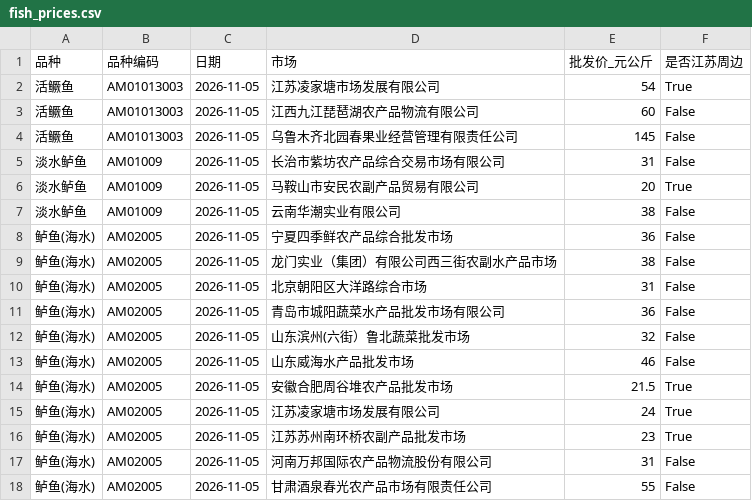
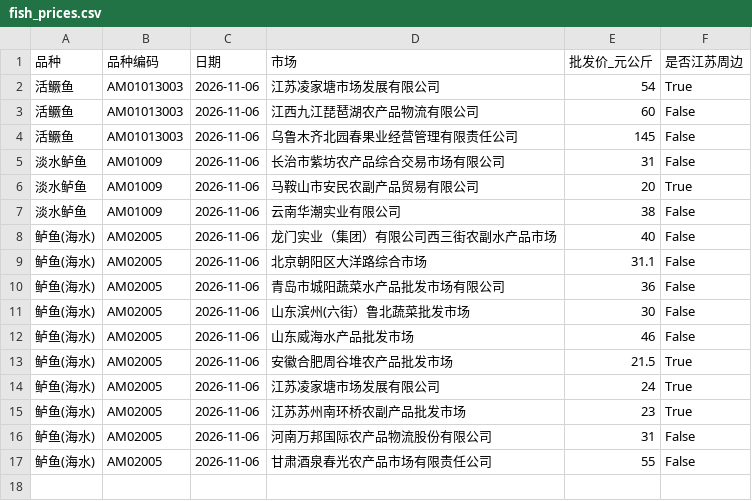
Before and after one commit to gehuEOD/fish-price-dashboard, a CSV file: fish_prices.csv, drawn as a sheet.

```diff
--- a/fish_prices.csv
+++ b/fish_prices.csv
@@ -1,18 +1,17 @@
 品种,品种编码,日期,市场,批发价_元公斤,是否江苏周边
-活鳜鱼,AM01013003,2026-11-05,江苏凌家塘市场发展有限公司,54,True
-活鳜鱼,AM01013003,2026-11-05,江西九江琵琶湖农产品物流有限公司,60,False
-活鳜鱼,AM01013003,2026-11-05,乌鲁木齐北园春果业经营管理有限责任公司,145,False
-淡水鲈鱼,AM01009,2026-11-05,长治市紫坊农产品综合交易市场有限公司,31,False
-淡水鲈鱼,AM01009,2026-11-05,马鞍山市安民农副产品贸易有限公司,20,True
-淡水鲈鱼,AM01009,2026-11-05,云南华潮实业有限公司,38,False
-鲈鱼(海水),AM02005,2026-11-05,宁夏四季鲜农产品综合批发市场,36,False
-鲈鱼(海水),AM02005,2026-11-05,龙门实业（集团）有限公司西三街农副水产品市场,38,False
-鲈鱼(海水),AM02005,2026-11-05,北京朝阳区大洋路综合市场,31,False
-鲈鱼(海水),AM02005,2026-11-05,青岛市城阳蔬菜水产品批发市场有限公司,36,False
-鲈鱼(海水),AM02005,2026-11-05,山东滨州(六街）鲁北蔬菜批发市场,32,False
-鲈鱼(海水),AM02005,2026-11-05,山东威海水产品批发市场,46,False
-鲈鱼(海水),AM02005,2026-11-05,安徽合肥周谷堆农产品批发市场,21.5,True
-鲈鱼(海水),AM02005,2026-11-05,江苏凌家塘市场发展有限公司,24,True
-鲈鱼(海水),AM02005,2026-11-05,江苏苏州南环桥农副产品批发市场,23,True
-鲈鱼(海水),AM02005,2026-11-05,河南万邦国际农产品物流股份有限公司,31,False
-鲈鱼(海水),AM02005,2026-11-05,甘肃酒泉春光农产品市场有限责任公司,55,False
+活鳜鱼,AM01013003,2026-11-06,江苏凌家塘市场发展有限公司,54,True
+活鳜鱼,AM01013003,2026-11-06,江西九江琵琶湖农产品物流有限公司,60,False
+活鳜鱼,AM01013003,2026-11-06,乌鲁木齐北园春果业经营管理有限责任公司,145,False
+淡水鲈鱼,AM01009,2026-11-06,长治市紫坊农产品综合交易市场有限公司,31,False
+淡水鲈鱼,AM01009,2026-11-06,马鞍山市安民农副产品贸易有限公司,20,True
+淡水鲈鱼,AM01009,2026-11-06,云南华潮实业有限公司,38,False
+鲈鱼(海水),AM02005,2026-11-06,龙门实业（集团）有限公司西三街农副水产品市场,40,False
+鲈鱼(海水),AM02005,2026-11-06,北京朝阳区大洋路综合市场,31.1,False
+鲈鱼(海水),AM02005,2026-11-06,青岛市城阳蔬菜水产品批发市场有限公司,36,False
+鲈鱼(海水),AM02005,2026-11-06,山东滨州(六街）鲁北蔬菜批发市场,30,False
+鲈鱼(海水),AM02005,2026-11-06,山东威海水产品批发市场,46,False
+鲈鱼(海水),AM02005,2026-11-06,安徽合肥周谷堆农产品批发市场,21.5,True
+鲈鱼(海水),AM02005,2026-11-06,江苏凌家塘市场发展有限公司,24,True
+鲈鱼(海水),AM02005,2026-11-06,江苏苏州南环桥农副产品批发市场,23,True
+鲈鱼(海水),AM02005,2026-11-06,河南万邦国际农产品物流股份有限公司,31,False
+鲈鱼(海水),AM02005,2026-11-06,甘肃酒泉春光农产品市场有限责任公司,55,False
```
Also changed, not shown: fish_prices_history.csv, 5 other files.
